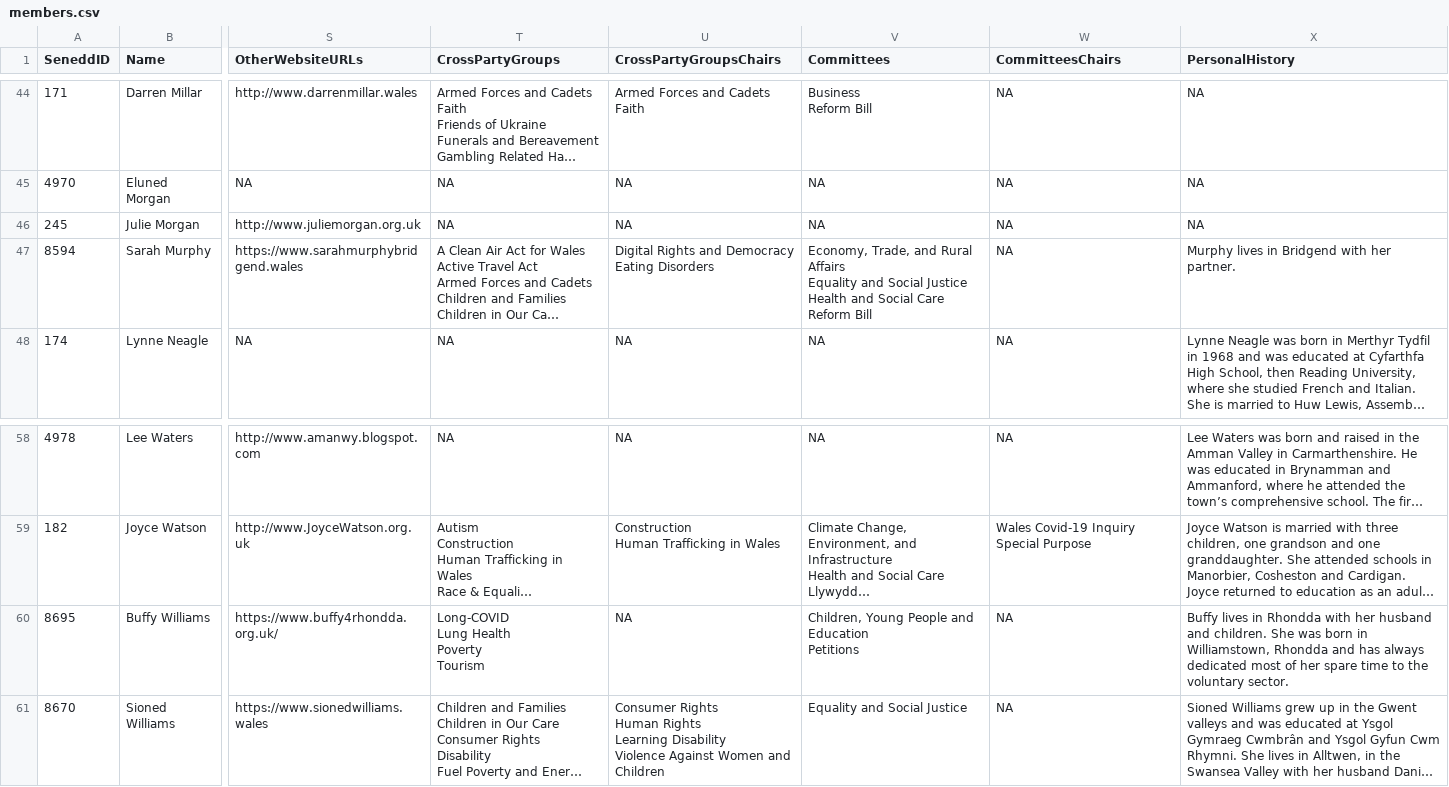
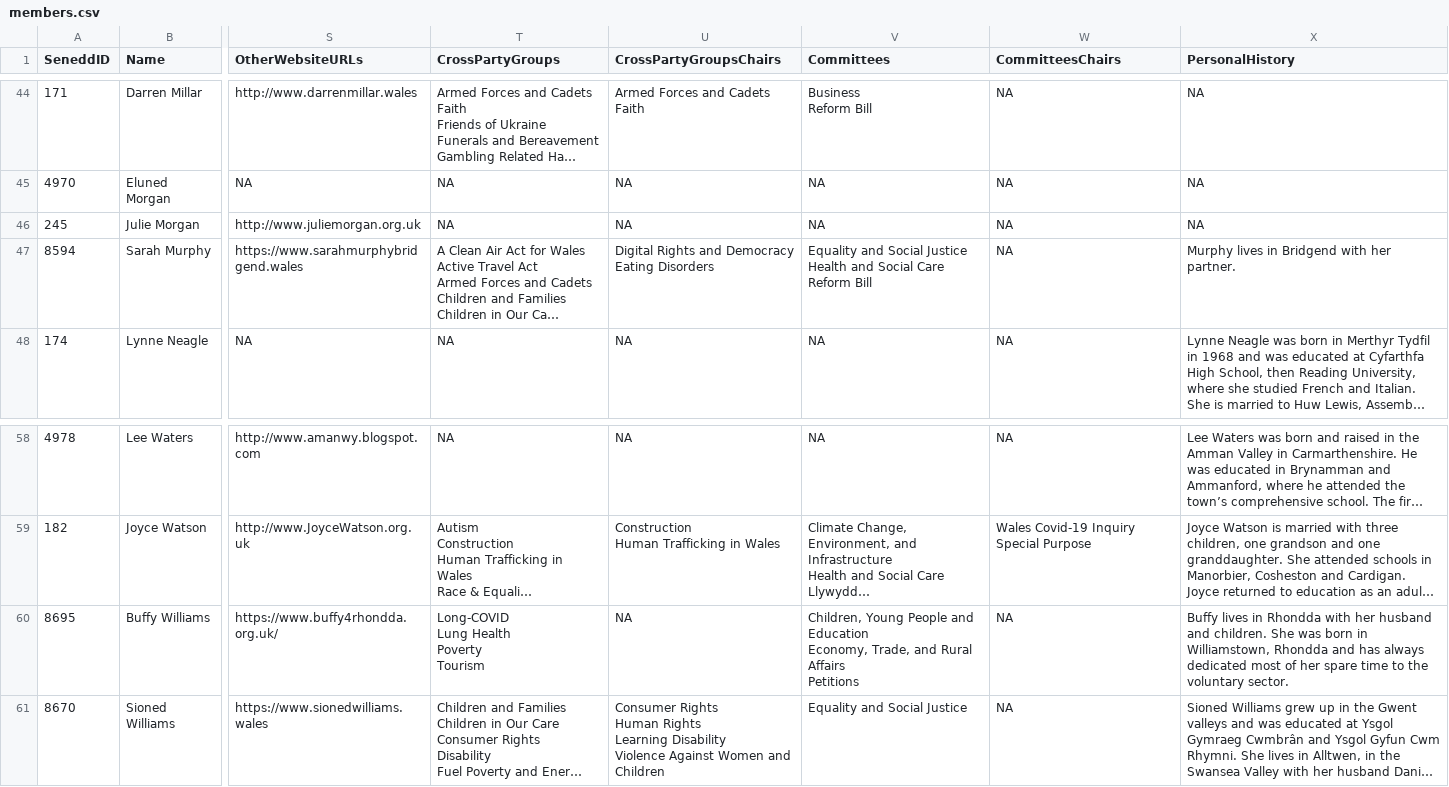
Before and after one commit to stupidpupil/senedd_scraper, a CSV file: members.csv, drawn as a sheet; only a part is shown, gaps mark what is left out; long unchanged cells end in …; ↵ is a line break in a cell; the diff names each change by its address in the sheet, - before the commit and + after, or states it on an @@ line.

```diff
--- a/members.csv
+++ b/members.csv
-V47 (Committees): Economy, Trade, and Rural Affairs ↵ Equality and…
+V47 (Committees): Equality and…
-V60 (Committees): …and Education ↵ Petitions
+V60 (Committees): …and Education ↵ Economy, Trade, and Rural Affairs ↵ Petitions
```
Also changed, not shown: interests.csv, registers_by_senedd_id/4562.csv, 1 other file.
